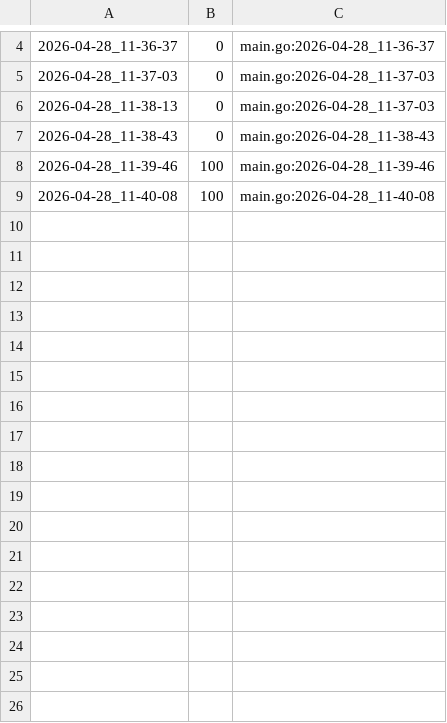
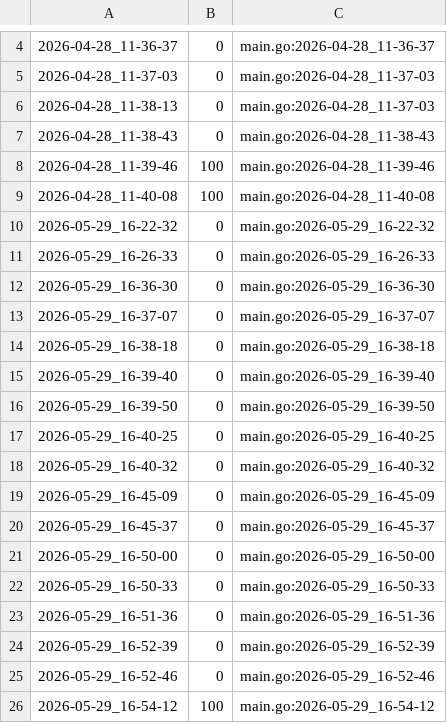
Before and after one commit to qxcode-course/ed-ter-bloco-a-grazyelelima, a CSV file: .tko/track/ed@labirinto/track.csv, drawn as a sheet; only a part is shown, gaps mark what is left out; the diff names each change by its address in the sheet, - before the commit and + after, or states it on an @@ line.

```diff
--- a/.tko/track/ed@labirinto/track.csv
+++ b/.tko/track/ed@labirinto/track.csv
+row 10: 2026-05-29_16-22-32 | 0 | main.go:2026-05-29_16-22-32
+row 11: 2026-05-29_16-26-33 | 0 | main.go:2026-05-29_16-26-33
+row 12: 2026-05-29_16-36-30 | 0 | main.go:2026-05-29_16-36-30
+row 13: 2026-05-29_16-37-07 | 0 | main.go:2026-05-29_16-37-07
+row 14: 2026-05-29_16-38-18 | 0 | main.go:2026-05-29_16-38-18
+row 15: 2026-05-29_16-39-40 | 0 | main.go:2026-05-29_16-39-40
+row 16: 2026-05-29_16-39-50 | 0 | main.go:2026-05-29_16-39-50
+row 17: 2026-05-29_16-40-25 | 0 | main.go:2026-05-29_16-40-25
+row 18: 2026-05-29_16-40-32 | 0 | main.go:2026-05-29_16-40-32
+row 19: 2026-05-29_16-45-09 | 0 | main.go:2026-05-29_16-45-09
+row 20: 2026-05-29_16-45-37 | 0 | main.go:2026-05-29_16-45-37
+row 21: 2026-05-29_16-50-00 | 0 | main.go:2026-05-29_16-50-00
+row 22: 2026-05-29_16-50-33 | 0 | main.go:2026-05-29_16-50-33
+row 23: 2026-05-29_16-51-36 | 0 | main.go:2026-05-29_16-51-36
+row 24: 2026-05-29_16-52-39 | 0 | main.go:2026-05-29_16-52-39
+row 25: 2026-05-29_16-52-46 | 0 | main.go:2026-05-29_16-52-46
+row 26: 2026-05-29_16-54-12 | 100 | main.go:2026-05-29_16-54-12
```
Also changed, not shown: .tko/track/ed@vetequals/track.csv, 20 other files.
